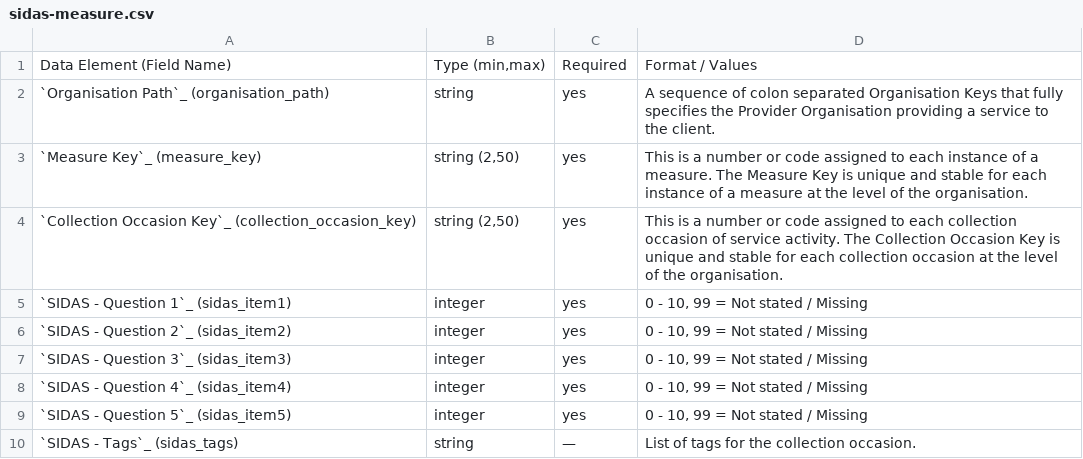
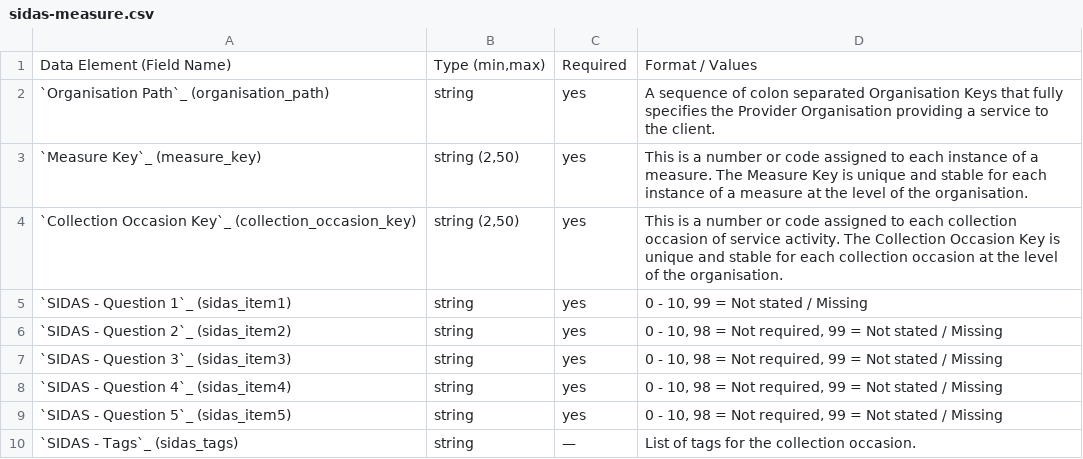
Before and after one commit to logicly-au/pmhc-mds-spec-wayback, a CSV file: doc/data-specification/record/sidas-measure.csv, drawn as a sheet.

```diff
--- a/doc/data-specification/record/sidas-measure.csv
+++ b/doc/data-specification/record/sidas-measure.csv
@@ -10,17 +10,17 @@
 ","string (2,50)",yes,"This is a number or code assigned to each collection occasion of service activity. The Collection Occasion Key is unique and stable for each collection occasion at the level of the organisation."
-"`SIDAS - Question 1`_ (sidas_item1)
-
-",integer,yes,"0 - 10, 99 = Not stated / Missing"
-"`SIDAS - Question 2`_ (sidas_item2)
-
-",integer,yes,"0 - 10, 99 = Not stated / Missing"
-"`SIDAS - Question 3`_ (sidas_item3)
-
-",integer,yes,"0 - 10, 99 = Not stated / Missing"
-"`SIDAS - Question 4`_ (sidas_item4)
-
-",integer,yes,"0 - 10, 99 = Not stated / Missing"
-"`SIDAS - Question 5`_ (sidas_item5)
-
-",integer,yes,"0 - 10, 99 = Not stated / Missing"
+"`SIDAS - Question 1`_ (sidas_item1)
+
+",string,yes,"0 - 10, 99 = Not stated / Missing"
+"`SIDAS - Question 2`_ (sidas_item2)
+
+",string,yes,"0 - 10, 98 = Not required, 99 = Not stated / Missing"
+"`SIDAS - Question 3`_ (sidas_item3)
+
+",string,yes,"0 - 10, 98 = Not required, 99 = Not stated / Missing"
+"`SIDAS - Question 4`_ (sidas_item4)
+
+",string,yes,"0 - 10, 98 = Not required, 99 = Not stated / Missing"
+"`SIDAS - Question 5`_ (sidas_item5)
+
+",string,yes,"0 - 10, 98 = Not required, 99 = Not stated / Missing"
 "`SIDAS - Tags`_ (sidas_tags)
```
Also changed, not shown: doc/data-specification/record/service-contact.csv, 20 other files.
